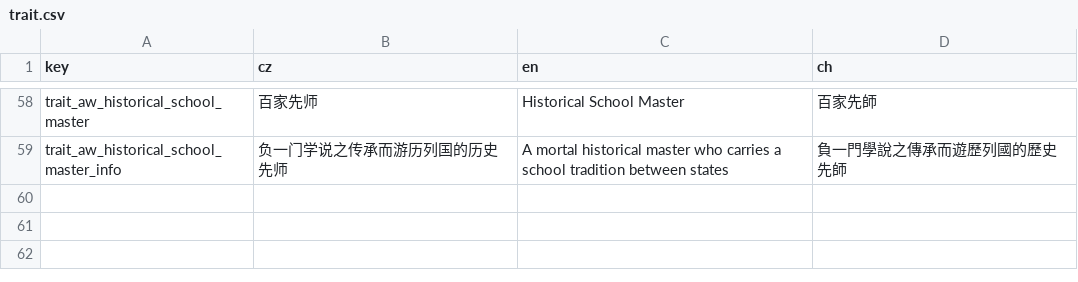
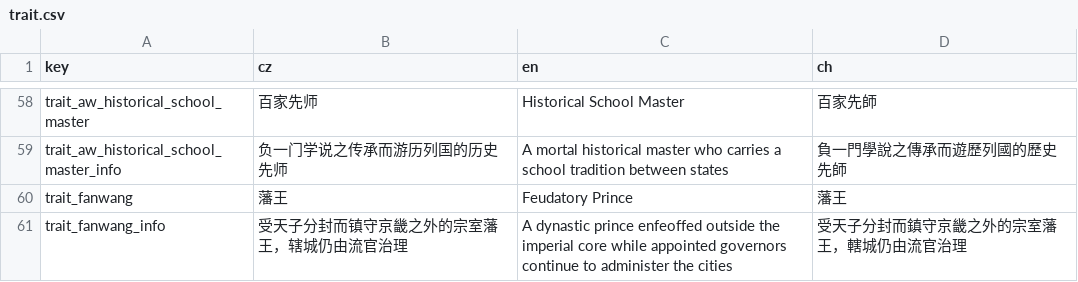
Before and after one commit to monpai-lover/AncientWarfare3.0, a CSV file: Locales/trait.csv, drawn as a sheet; only a part is shown, gaps mark what is left out.

Commit message:
feat: add feudatory prince identity and history

```diff
--- a/Locales/trait.csv
+++ b/Locales/trait.csv
@@ -59 +59,3 @@ trait_aw_historical_school_master,百家先师,Historical School Master,百家
 trait_aw_historical_school_master_info,负一门学说之传承而游历列国的历史先师,A mortal historical master who carries a school tradition between states,負一門學說之傳承而遊歷列國的歷史先師
+trait_fanwang,藩王,Feudatory Prince,藩王
+trait_fanwang_info,受天子分封而镇守京畿之外的宗室藩王，辖城仍由流官治理,A dynastic prince enfeoffed outside the imperial core while appointed governors continue to administer the cities,受天子分封而鎮守京畿之外的宗室藩王，轄城仍由流官治理
```
Also changed, not shown: Locales/aw3_mandate.csv, 8 other files.
